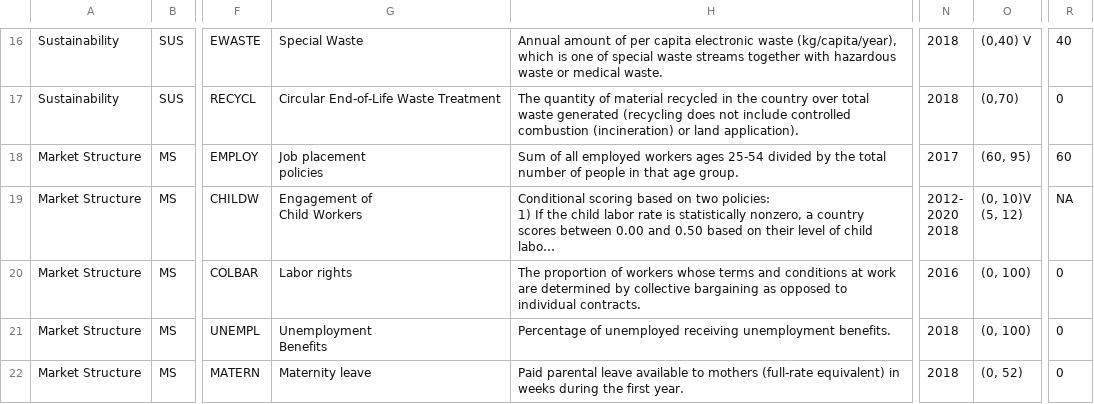
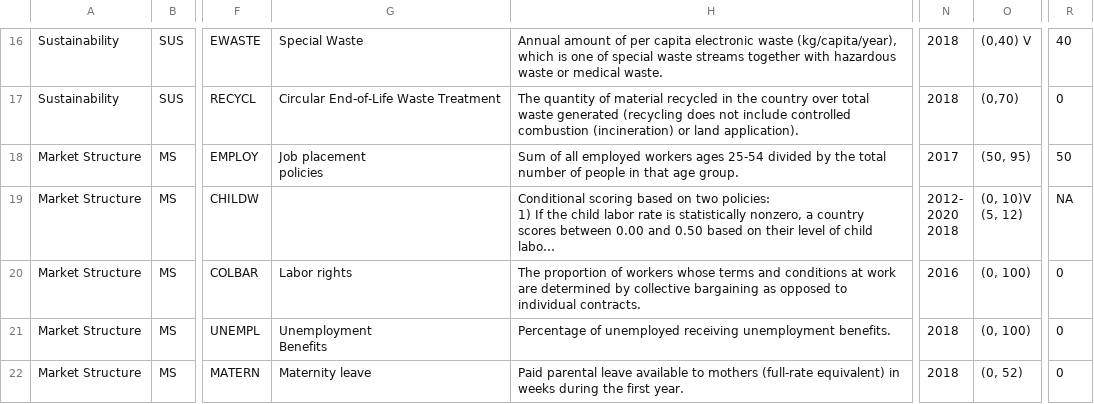
Before and after one commit to tjmisko/sspi-data-webapp, a CSV file: local/IndicatorDetails.csv, drawn as a sheet; only a part is shown, gaps mark what is left out; long unchanged cells end in …; ↵ is a line break in a cell; the diff names each change by its address in the sheet, - before the commit and + after, or states it on an @@ line.

```diff
--- a/local/IndicatorDetails.csv
+++ b/local/IndicatorDetails.csv
-O18: (60, 95)
+O18: (50, 95)
-R18: 60
+R18: 50
-G19: Engagement of ↵ Child Workers
+G19: (empty)
```
Also changed, not shown: local/SSPIMainDataV3.csv.
